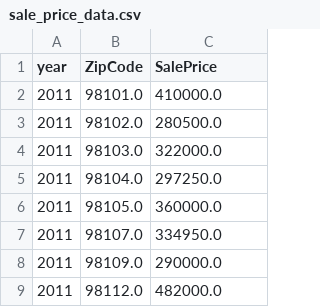
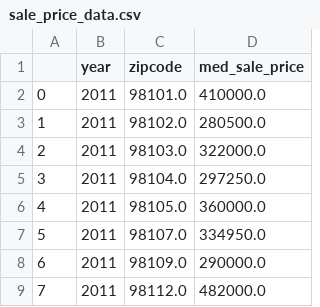
Before and after one commit to rsquillace/renters-lament, a CSV file: data/sale_price_data.csv, drawn as a sheet; only a part is shown; addresses are those after the commit; the diff names each change by its address in the sheet, - before the commit and + after, or states it on an @@ line.

Commit message:
update df

```diff
--- a/data/sale_price_data.csv
+++ b/data/sale_price_data.csv
+column A, rows 2-9: 0 | 1 | 2 | 3 | 4 | 5 | 6 | 7
-C1: ZipCode
+C1: zipcode
-D1: SalePrice
+D1: med_sale_price
```
